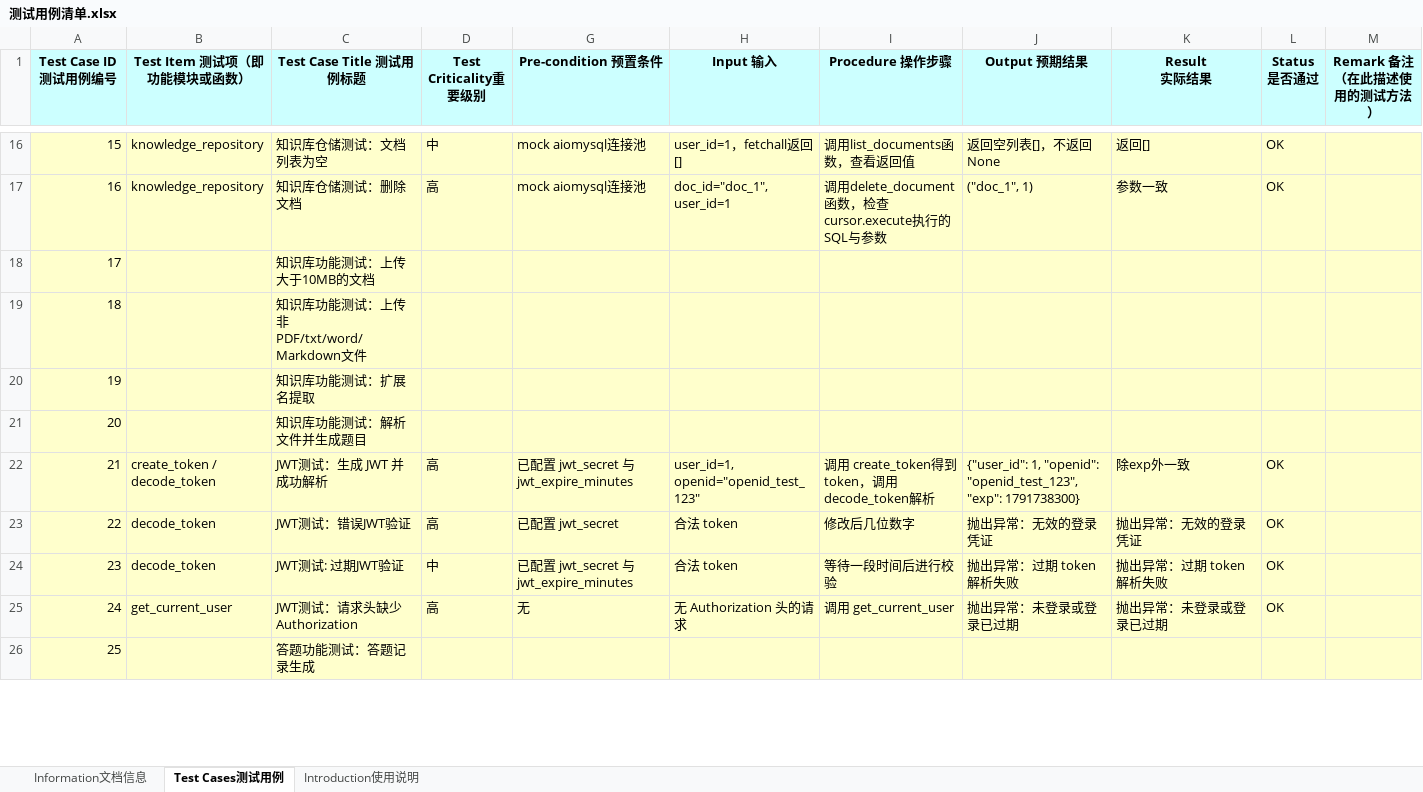
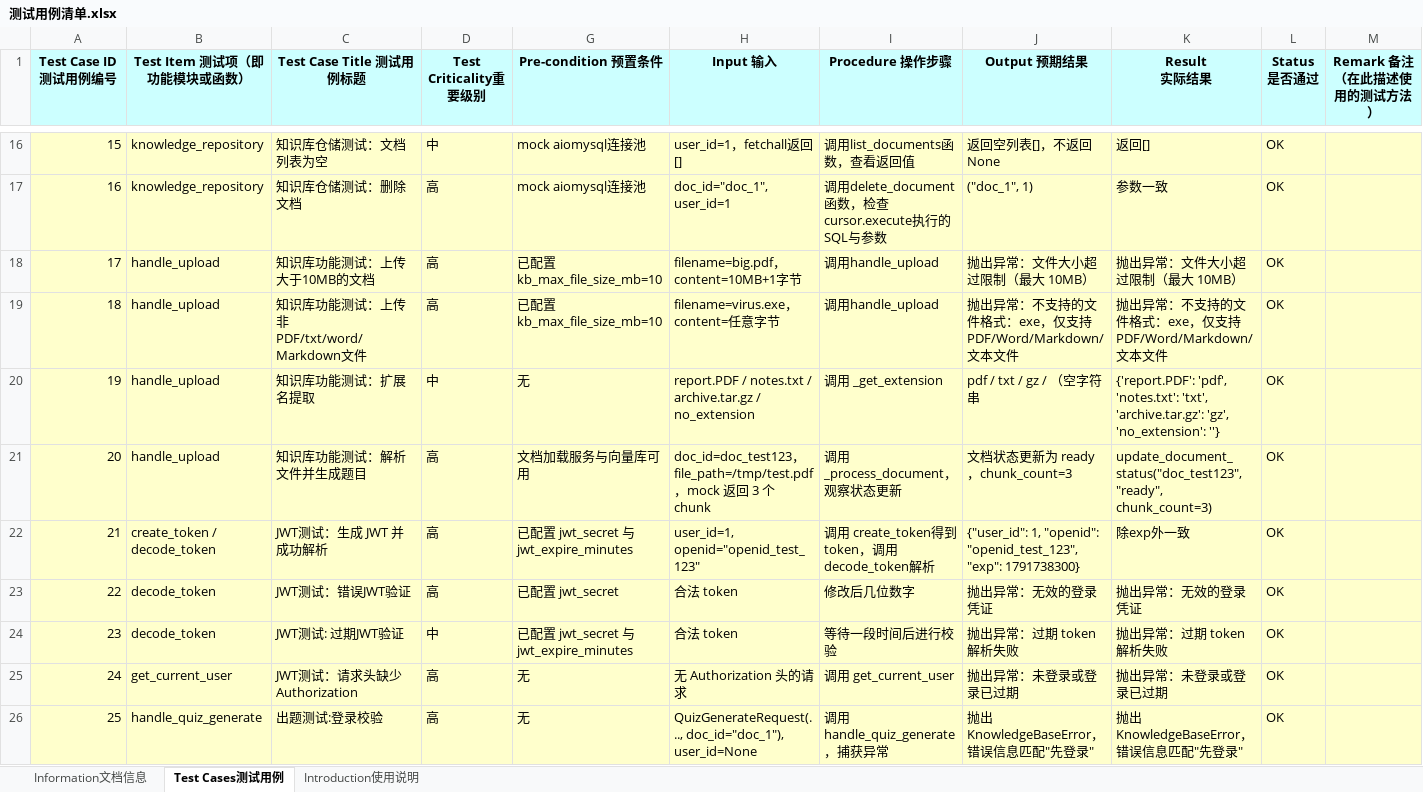
Before and after one commit to SiO2sml/software_test, an Excel workbook: 测试用例清单.xlsx, sheet Test Cases测试用例, drawn as a sheet; only a part is shown, gaps mark what is left out; values as stored, in another font and other column widths than the file's, no borders; the diff covers the shown part only; the diff names each change by its address in the sheet, - before the commit and + after, or states it on an @@ line.

```diff
--- a/测试用例清单.xlsx (sheet Test Cases测试用例)
+++ b/测试用例清单.xlsx (sheet Test Cases测试用例)
-B18:B21 (Test Item 测试项（即功能模块或函数）): (empty)
+B18:B21 (Test Item 测试项（即功能模块或函数）): handle_upload
-D18:D19 (Test Criticality重要级别): (empty)
+D18:D19 (Test Criticality重要级别): 高
-G18:G19 (Pre-condition 预置条件): (empty)
+G18:G19 (Pre-condition 预置条件): 已配置 kb_max_file_size_mb=10
-H18 (Input 输入): (empty)
+H18 (Input 输入): filename=big.pdf，content=10MB+1字节
-I18:I19 (Procedure 操作步骤): (empty)
+I18:I19 (Procedure 操作步骤): 调用handle_upload
-J18 (Output 预期结果): (empty)
+J18 (Output 预期结果): 抛出异常：文件大小超过限制（最大 10MB）
-K18 (Result 实际结果): (empty)
+K18 (Result 实际结果): 抛出异常：文件大小超过限制（最大 10MB）
-L18:L21 (Status 是否通过): (empty)
+L18:L21 (Status 是否通过): OK
-H19 (Input 输入): (empty)
+H19 (Input 输入): filename=virus.exe，content=任意字节
-J19 (Output 预期结果): (empty)
+J19 (Output 预期结果): 抛出异常：不支持的文件格式：exe，仅支持 PDF/Word/Markdown/文本文件
-K19 (Result 实际结果): (empty)
+K19 (Result 实际结果): 抛出异常：不支持的文件格式：exe，仅支持 PDF/Word/Markdown/文本文件
-D20 (Test Criticality重要级别): (empty)
+D20 (Test Criticality重要级别): 中
-G20 (Pre-condition 预置条件): (empty)
+G20 (Pre-condition 预置条件): 无
-H20 (Input 输入): (empty)
+H20 (Input 输入): report.PDF / notes.txt / archive.tar.gz / no_extension
-I20 (Procedure 操作步骤): (empty)
+I20 (Procedure 操作步骤): 调用 _get_extension
-J20 (Output 预期结果): (empty)
+J20 (Output 预期结果): pdf / txt / gz / （空字符串
-K20 (Result 实际结果): (empty)
+K20 (Result 实际结果): {'report.PDF': 'pdf', 'notes.txt': 'txt', 'archive.tar.gz': 'gz', 'no_extension': ''}
-D21 (Test Criticality重要级别): (empty)
+D21 (Test Criticality重要级别): 高
-G21 (Pre-condition 预置条件): (empty)
+G21 (Pre-condition 预置条件): 文档加载服务与向量库可用
-H21 (Input 输入): (empty)
+H21 (Input 输入): doc_id=doc_test123，file_path=/tmp/test.pdf，mock 返回 3 个 chunk
-I21 (Procedure 操作步骤): (empty)
+I21 (Procedure 操作步骤): 调用 _process_document，观察状态更新
-J21 (Output 预期结果): (empty)
+J21 (Output 预期结果): 文档状态更新为 ready，chunk_count=3
-K21 (Result 实际结果): (empty)
+K21 (Result 实际结果): update_document_status("doc_test123", "ready", chunk_count=3)
-B26 (Test Item 测试项（即功能模块或函数）): (empty)
+B26 (Test Item 测试项（即功能模块或函数）): handle_quiz_generate
-C26 (Test Case Title 测试用例标题): 答题功能测试：答题记录生成
+C26 (Test Case Title 测试用例标题): 出题测试:登录校验
-D26 (Test Criticality重要级别): (empty)
+D26 (Test Criticality重要级别): 高
-G26 (Pre-condition 预置条件): (empty)
+G26 (Pre-condition 预置条件): 无
-H26 (Input 输入): (empty)
+H26 (Input 输入): QuizGenerateRequest(..., doc_id="doc_1"), user_id=None
-I26 (Procedure 操作步骤): (empty)
+I26 (Procedure 操作步骤): 调用 handle_quiz_generate，捕获异常
-J26 (Output 预期结果): (empty)
+J26 (Output 预期结果): 抛出 KnowledgeBaseError，错误信息匹配"先登录"
-K26 (Result 实际结果): (empty)
+K26 (Result 实际结果): 抛出 KnowledgeBaseError，错误信息匹配"先登录"
-L26 (Status 是否通过): (empty)
+L26 (Status 是否通过): OK
```
Also changed, not shown: 37 edited cells elsewhere in this sheet, sheet Information文档信息, charts or pictures, 1 other file.
